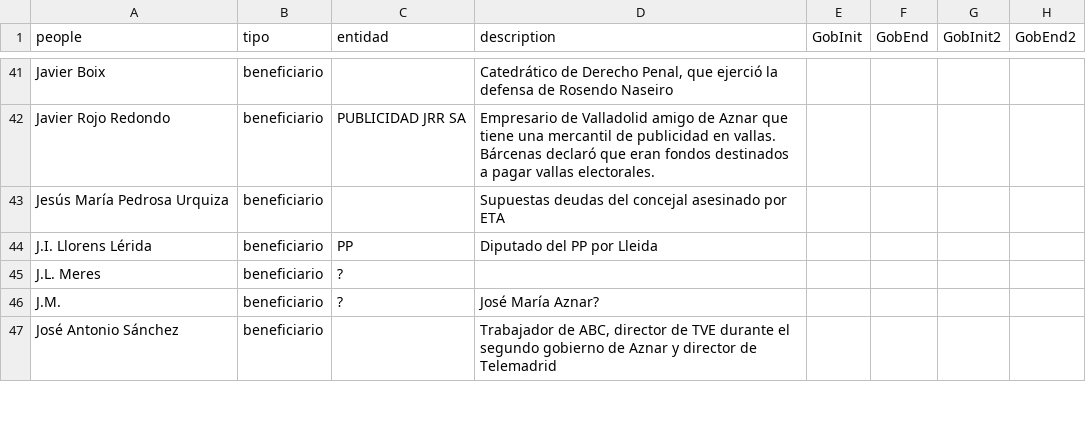
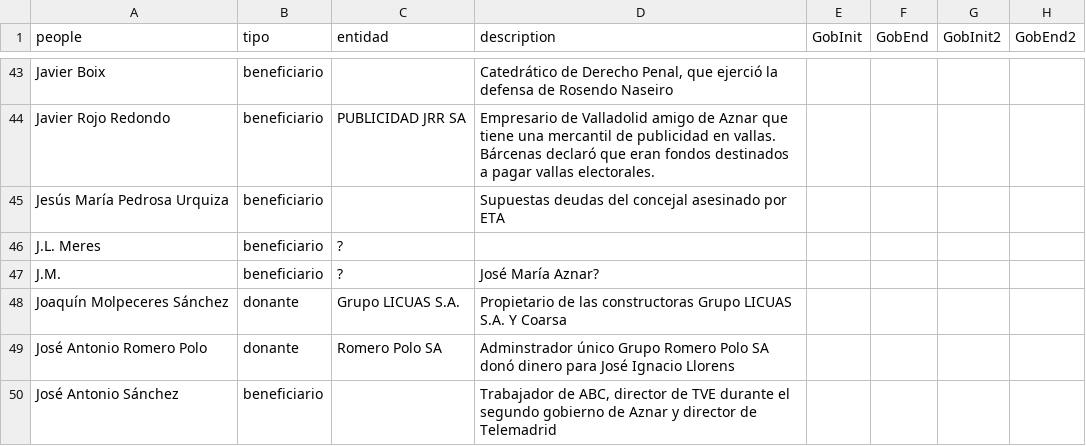
Before and after one commit to numeroteca/notasbarcenas, a TSV file: data/viplist.tsv, drawn as a sheet; only a part is shown, gaps mark what is left out; the diff covers the shown part only.

Commit message:
Actualización de datos sobre donantes y beneficiarios

```diff
--- a/data/viplist.tsv
+++ b/data/viplist.tsv
@@ -43,5 +45,6 @@ Javier Rojo Redondo	beneficiario	PUBLICIDAD JRR SA	Empresario de Valladolid amig
 Jesús María Pedrosa Urquiza	beneficiario		Supuestas deudas del concejal asesinado por ETA					
-J.I. Llorens Lérida	beneficiario	PP	Diputado del PP por Lleida					
 J.L. Meres	beneficiario	?						
 J.M.	beneficiario	?	José María Aznar?					
+Joaquín Molpeceres Sánchez	donante	Grupo LICUAS S.A. 	Propietario de las constructoras Grupo LICUAS S.A.  Y Coarsa					
+José Antonio Romero Polo	donante	Romero Polo SA	Adminstrador único Grupo Romero Polo SA donó dinero para José Ignacio Llorens					
 José Antonio Sánchez	beneficiario		Trabajador de ABC, director de TVE durante el segundo gobierno de Aznar y director de Telemadrid					
```
Also changed, not shown: 4 added rows, 4 removed rows and 49 edited cells elsewhere in this file.
